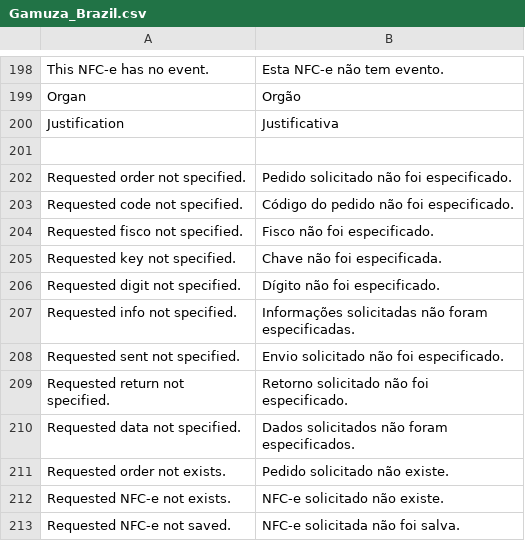
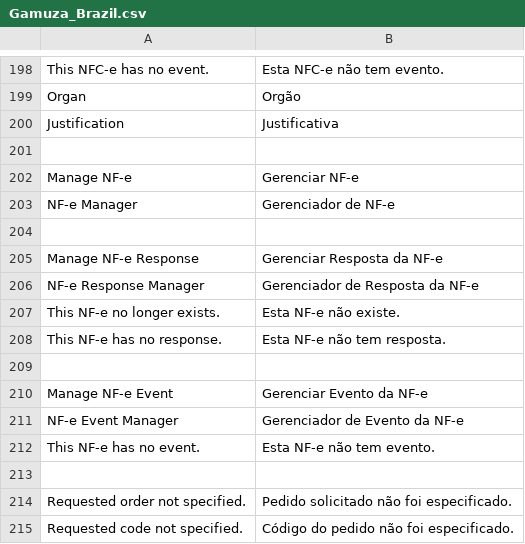
Before and after one commit to gamuzatech/tolucastore-openmage, a CSV file: app/locale/pt_BR/Gamuza_Brazil.csv, drawn as a sheet; only a part is shown, gaps mark what is left out; the shorter side is filled out with more unchanged rows; the diff names each change by its address in the sheet, - before the commit and + after, or states it on an @@ line.

Commit message:
Atualizado modulo Gamuza_Brazil: adicionado suporte a NF-e

```diff
--- a/app/locale/pt_BR/Gamuza_Brazil.csv
+++ b/app/locale/pt_BR/Gamuza_Brazil.csv
+row 202: Manage NF-e | Gerenciar NF-e
+row 203: NF-e Manager | Gerenciador de NF-e
+row 204: (empty)
+row 205: Manage NF-e Response | Gerenciar Resposta da NF-e
+row 206: NF-e Response Manager | Gerenciador de Resposta da NF-e
+row 207: This NF-e no longer exists. | Esta NF-e não existe.
+row 208: This NF-e has no response. | Esta NF-e não tem resposta.
+row 209: (empty)
+row 210: Manage NF-e Event | Gerenciar Evento da NF-e
+row 211: NF-e Event Manager | Gerenciador de Evento da NF-e
+row 212: This NF-e has no event. | Esta NF-e não tem evento.
+row 213: (empty)
```
Also changed, not shown: 26 other files.
